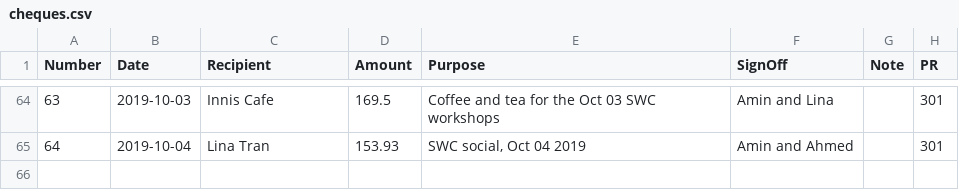
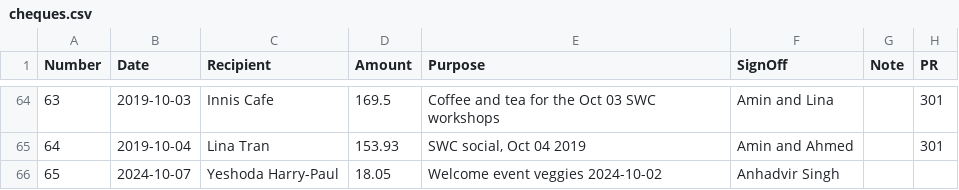
Before and after one commit to UofTCoders/council, a CSV file: treasurer/cheques/cheques.csv, drawn as a sheet; only a part is shown, gaps mark what is left out.

Commit message:
Update cheques.csv

```diff
--- a/treasurer/cheques/cheques.csv
+++ b/treasurer/cheques/cheques.csv
@@ -65 +65,2 @@ Number,Date,Recipient,Amount,Purpose,SignOff,Note,PR
 64,2019-10-04,Lina Tran,153.93,"SWC social, Oct 04 2019",Amin and Ahmed,,301
+65,2024-10-07,Yeshoda Harry-Paul,18.05,Welcome event veggies 2024-10-02,Anhadvir Singh,,
```
